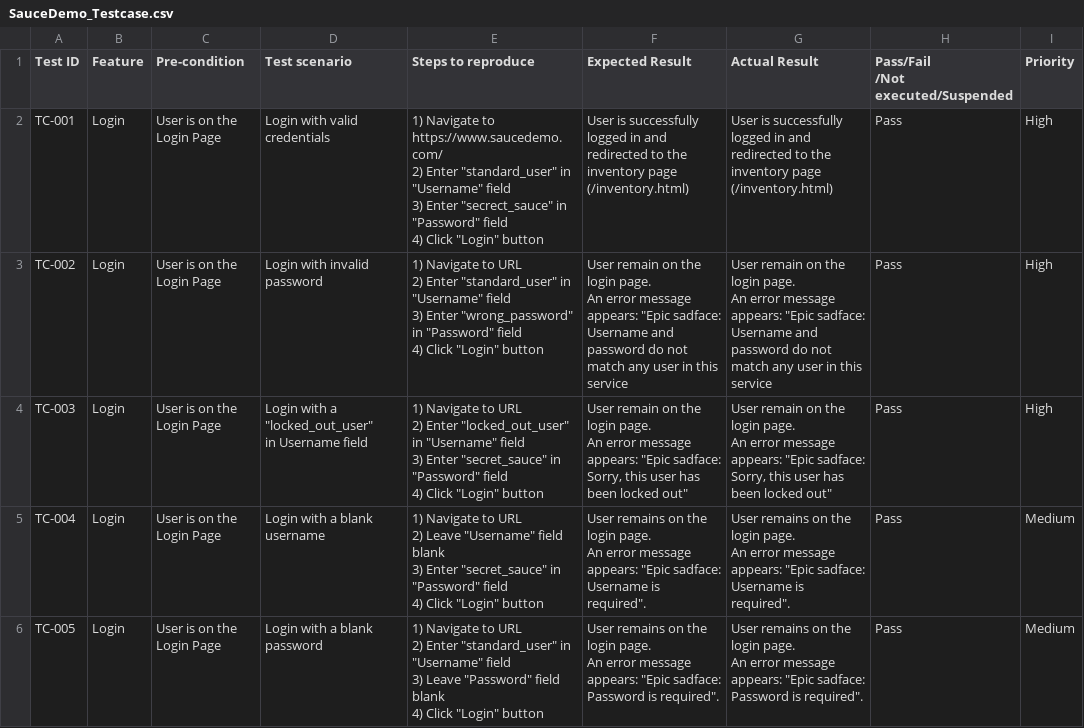
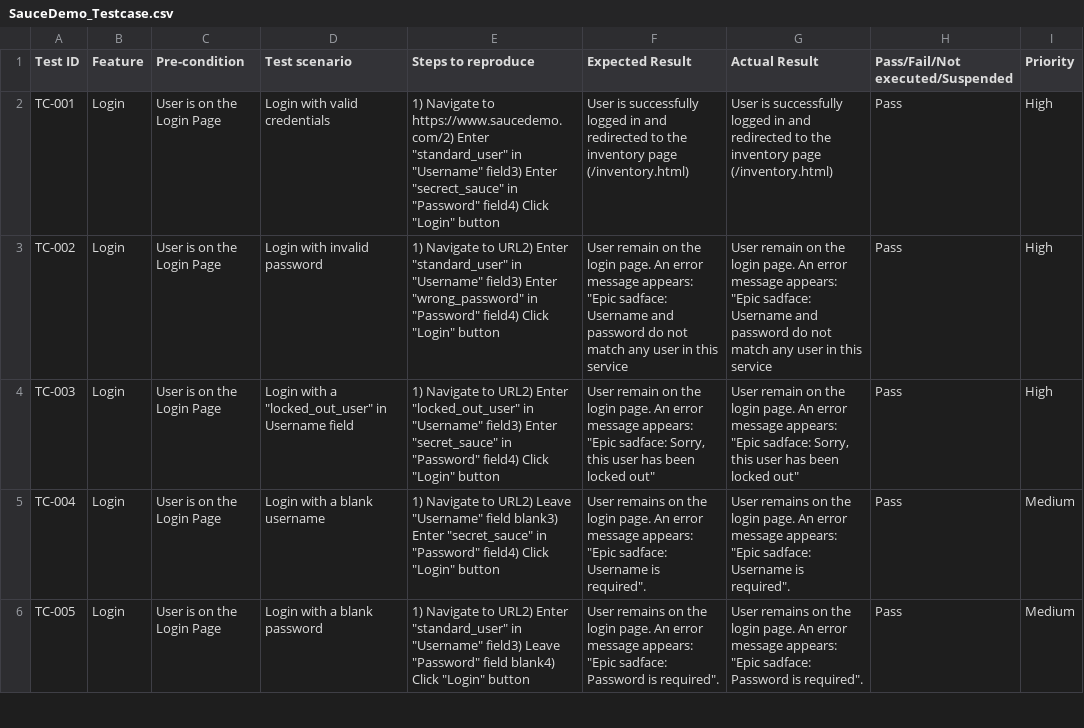
Before and after one commit to namtp01/saucedemo-testing, a CSV file: SauceDemo_Testcase.csv, drawn as a sheet; only a part is shown; ↵ is a line break in a cell; the diff covers the shown part only; the diff names each change by its address in the sheet, - before the commit and + after, or states it on an @@ line.

Commit message:
remove space line

```diff
--- a/SauceDemo_Testcase.csv
+++ b/SauceDemo_Testcase.csv
-H1: Pass/Fail ↵ /Not executed/Suspended
+H1: Pass/Fail/Not executed/Suspended
-E2 (Steps to reproduce): …Navigate to https://www.saucedemo.com/ ↵ 2) Enter "standard_user" in "Username" field ↵ 3) Enter "secrect_sauce" in "Password" field ↵ 4) Click "Login"…
+E2 (Steps to reproduce): …Navigate to https://www.saucedemo.com/2) Enter "standard_user" in "Username" field3) Enter "secrect_sauce" in "Password" field4) Click "Login"…
-F2 (Expected Result): …page (/inventory.html)
+F2 (Expected Result): …page (/inventory.html)
-G2 (Actual Result): …page (/inventory.html)
+G2 (Actual Result): …page (/inventory.html)
-E3 (Steps to reproduce): …Navigate to URL ↵ 2) Enter "standard_user" in "Username" field ↵ 3) Enter "wrong_password" in "Password" field ↵ 4) Click "Login"…
+E3 (Steps to reproduce): …Navigate to URL2) Enter "standard_user" in "Username" field3) Enter "wrong_password" in "Password" field4) Click "Login"…
-F3 (Expected Result): …this service
+F3 (Expected Result): …this service
-G3 (Actual Result): …this service
+G3 (Actual Result): …this service
-D4 (Test scenario): …Username field
+D4 (Test scenario): …Username field
-E4 (Steps to reproduce): …Navigate to URL ↵ 2) Enter "locked_out_user" in "Username" field ↵ 3) Enter "secret_sauce" in "Password" field ↵ 4) Click "Login"…
+E4 (Steps to reproduce): …Navigate to URL2) Enter "locked_out_user" in "Username" field3) Enter "secret_sauce" in "Password" field4) Click "Login"…
-F4 (Expected Result): …locked out"
+F4 (Expected Result): …locked out"
-G4 (Actual Result): …locked out"
+G4 (Actual Result): …locked out"
-E5 (Steps to reproduce): …Navigate to URL ↵ 2) Leave "Username" field blank ↵ 3) Enter "secret_sauce" in "Password" field ↵ 4) Click "Login"…
+E5 (Steps to reproduce): …Navigate to URL2) Leave "Username" field blank3) Enter "secret_sauce" in "Password" field4) Click "Login"…
-F5 (Expected Result): …is required".
+F5 (Expected Result): …is required".
-G5 (Actual Result): …is required".
+G5 (Actual Result): …is required".
-E6 (Steps to reproduce): …Navigate to URL ↵ 2) Enter "standard_user" in "Username" field ↵ 3) Leave "Password" field blank ↵ 4) Click "Login"…
+E6 (Steps to reproduce): …Navigate to URL2) Enter "standard_user" in "Username" field3) Leave "Password" field blank4) Click "Login"…
-F6 (Expected Result): …is required".
+F6 (Expected Result): …is required".
-G6 (Actual Result): …is required".
+G6 (Actual Result): …is required".
```
Also changed, not shown: 1 removed row and 28 edited cells elsewhere in this file.
